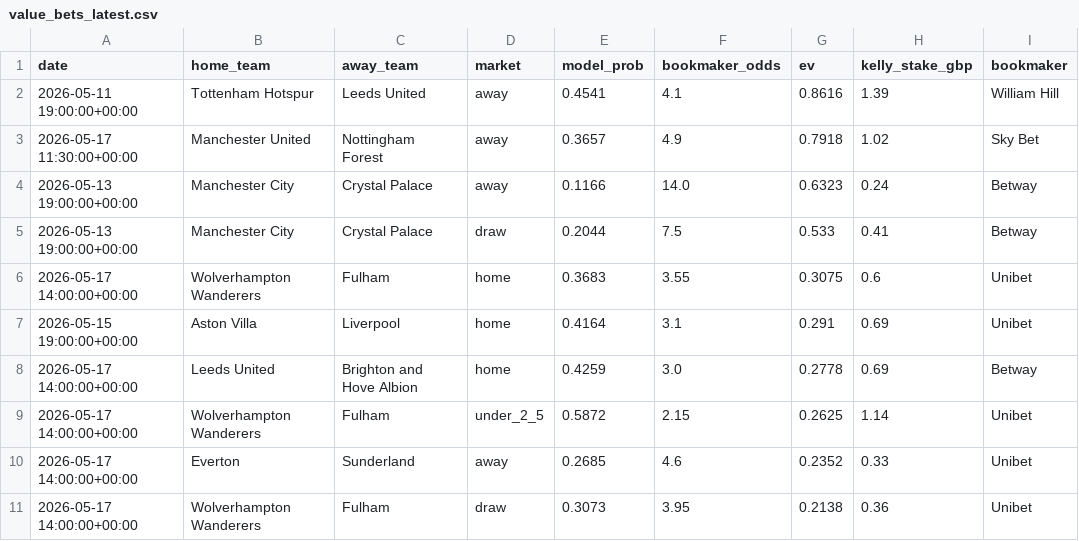
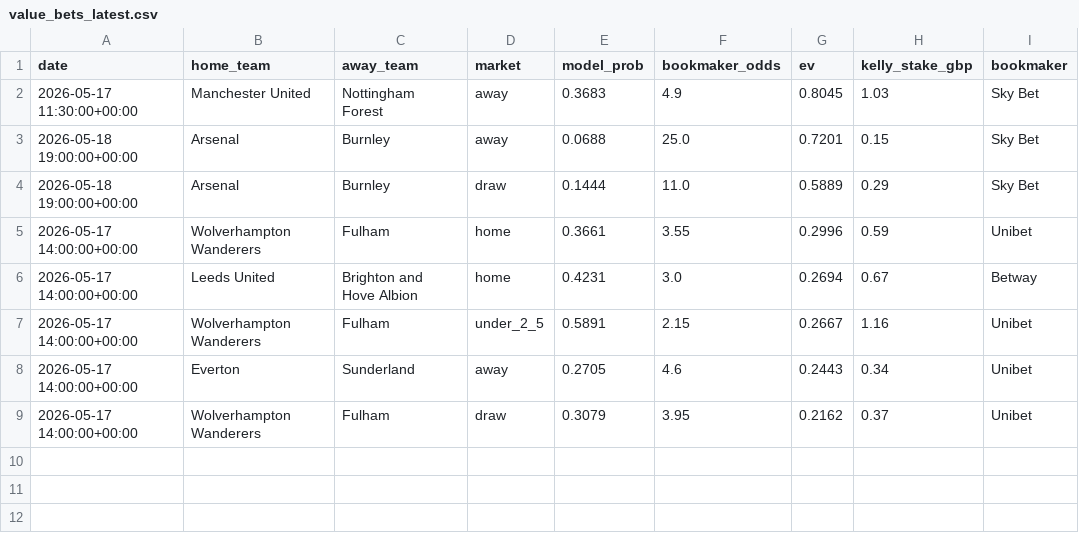
Before and after one commit to samelgar141-netizen/football-value-bot, a CSV file: reports/value_bets_latest.csv, drawn as a sheet.

```diff
--- a/reports/value_bets_latest.csv
+++ b/reports/value_bets_latest.csv
@@ -1,11 +1,9 @@
 date,home_team,away_team,market,model_prob,bookmaker_odds,ev,kelly_stake_gbp,bookmaker
-2026-05-11 19:00:00+00:00,Tottenham Hotspur,Leeds United,away,0.4541,4.1,0.8616,1.39,William Hill
-2026-05-17 11:30:00+00:00,Manchester United,Nottingham Forest,away,0.3657,4.9,0.7918,1.02,Sky Bet
-2026-05-13 19:00:00+00:00,Manchester City,Crystal Palace,away,0.1166,14.0,0.6323,0.24,Betway
-2026-05-13 19:00:00+00:00,Manchester City,Crystal Palace,draw,0.2044,7.5,0.533,0.41,Betway
-2026-05-17 14:00:00+00:00,Wolverhampton Wanderers,Fulham,home,0.3683,3.55,0.3075,0.6,Unibet
-2026-05-15 19:00:00+00:00,Aston Villa,Liverpool,home,0.4164,3.1,0.291,0.69,Unibet
-2026-05-17 14:00:00+00:00,Leeds United,Brighton and Hove Albion,home,0.4259,3.0,0.2778,0.69,Betway
-2026-05-17 14:00:00+00:00,Wolverhampton Wanderers,Fulham,under_2_5,0.5872,2.15,0.2625,1.14,Unibet
-2026-05-17 14:00:00+00:00,Everton,Sunderland,away,0.2685,4.6,0.2352,0.33,Unibet
-2026-05-17 14:00:00+00:00,Wolverhampton Wanderers,Fulham,draw,0.3073,3.95,0.2138,0.36,Unibet
+2026-05-17 11:30:00+00:00,Manchester United,Nottingham Forest,away,0.3683,4.9,0.8045,1.03,Sky Bet
+2026-05-18 19:00:00+00:00,Arsenal,Burnley,away,0.0688,25.0,0.7201,0.15,Sky Bet
+2026-05-18 19:00:00+00:00,Arsenal,Burnley,draw,0.1444,11.0,0.5889,0.29,Sky Bet
+2026-05-17 14:00:00+00:00,Wolverhampton Wanderers,Fulham,home,0.3661,3.55,0.2996,0.59,Unibet
+2026-05-17 14:00:00+00:00,Leeds United,Brighton and Hove Albion,home,0.4231,3.0,0.2694,0.67,Betway
+2026-05-17 14:00:00+00:00,Wolverhampton Wanderers,Fulham,under_2_5,0.5891,2.15,0.2667,1.16,Unibet
+2026-05-17 14:00:00+00:00,Everton,Sunderland,away,0.2705,4.6,0.2443,0.34,Unibet
+2026-05-17 14:00:00+00:00,Wolverhampton Wanderers,Fulham,draw,0.3079,3.95,0.2162,0.37,Unibet
```
Also changed, not shown: data/processed/team_stats.csv, ledger/bets.csv, 1 other file.
